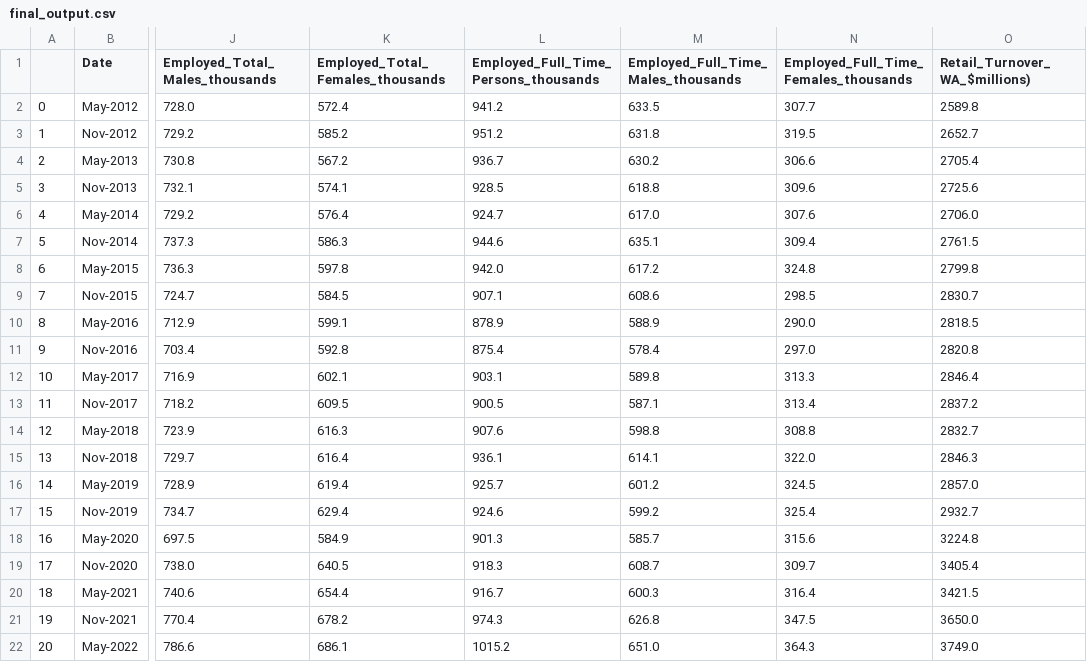
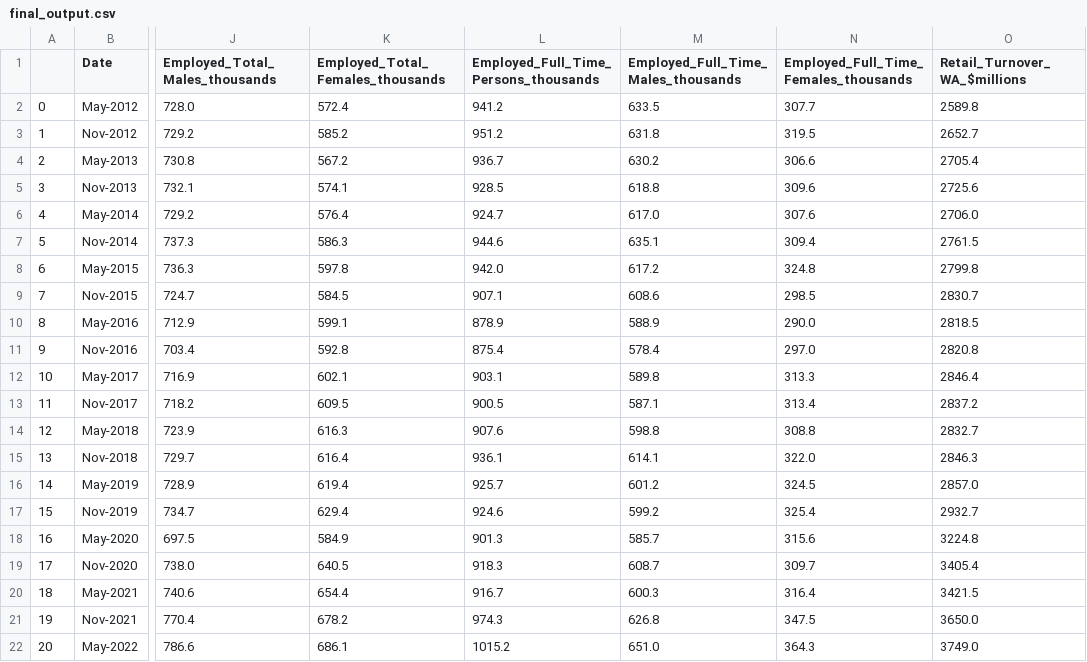
Before and after one commit to EmilyCoxon/Project-2, a CSV file: Output/final_output.csv, drawn as a sheet; only a part is shown, gaps mark what is left out; the diff names each change by its address in the sheet, - before the commit and + after, or states it on an @@ line.

```diff
--- a/Output/final_output.csv
+++ b/Output/final_output.csv
-O1: Retail_Turnover_WA_$millions)
+O1: Retail_Turnover_WA_$millions
```
Also changed, not shown: Output/retail_turnover_output.csv, 5 other files.
